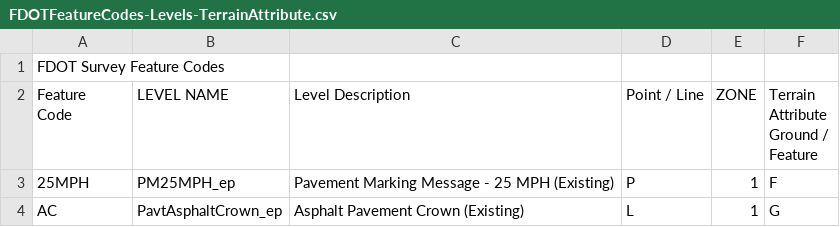
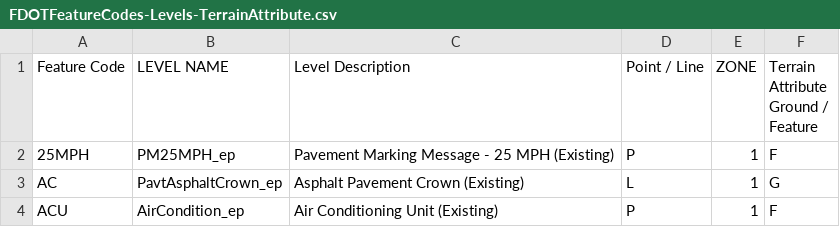
Before and after one commit to archaicvirus/fieldcodes, a CSV file: codes/FDOTFeatureCodes-Levels-TerrainAttribute.csv, drawn as a sheet; only a part is shown; the shorter side is filled out with more unchanged rows.

Commit message:
Update FDOTFeatureCodes-Levels-TerrainAttribute.csv

```diff
--- a/codes/FDOTFeatureCodes-Levels-TerrainAttribute.csv
+++ b/codes/FDOTFeatureCodes-Levels-TerrainAttribute.csv
@@ -1,5 +1,3 @@
-FDOT Survey Feature Codes,,,,,,,,,,,,,,,,,,,,,,,,,,,,,,,,,,,,,,,,,,,,,,,,,,,,,,,,,,,,,,,,,,,,,,,,,,,,,,,,,,,,,,,,,,,,,,,,,,,,,,,,,,,,,,
-"Feature
-Code",LEVEL NAME,Level Description,Point / Line, ZONE,"Terrain Attribute
-Ground / Feature",,,,,,,,,,,,,,,,,,,,,,,,,,,,,,,,,,,,,,,,,,,,,,,,,,,,,,,,,,,,,,,,,,,,,,,,,,,,,,,,,,,,,,,,,,,,,,,,,,,,,,,,,
+"Feature Code",LEVEL NAME,Level Description,Point / Line, ZONE,"Terrain Attribute
+Ground / Feature",,,,,,,,,,,,,,,,,,,,,,,,,,,,,,,,,,,,,,,,,,,,,,,,,,,,,,,,,,,,,,,,,,,,,,,,,,,,,,,,,,,,,,,,,,,,,,,,,,,,,,,,,
 25MPH,PM25MPH_ep,Pavement Marking Message - 25 MPH (Existing),P,1,F,,,,,,,,,,,,,,,,,,,,,,,,,,,,,,,,,,,,,,,,,,,,,,,,,,,,,,,,,,,,,,,,,,,,,,,,,,,,,,,,,,,,,,,,,,,,,,,,,,,,,,,,,
```
